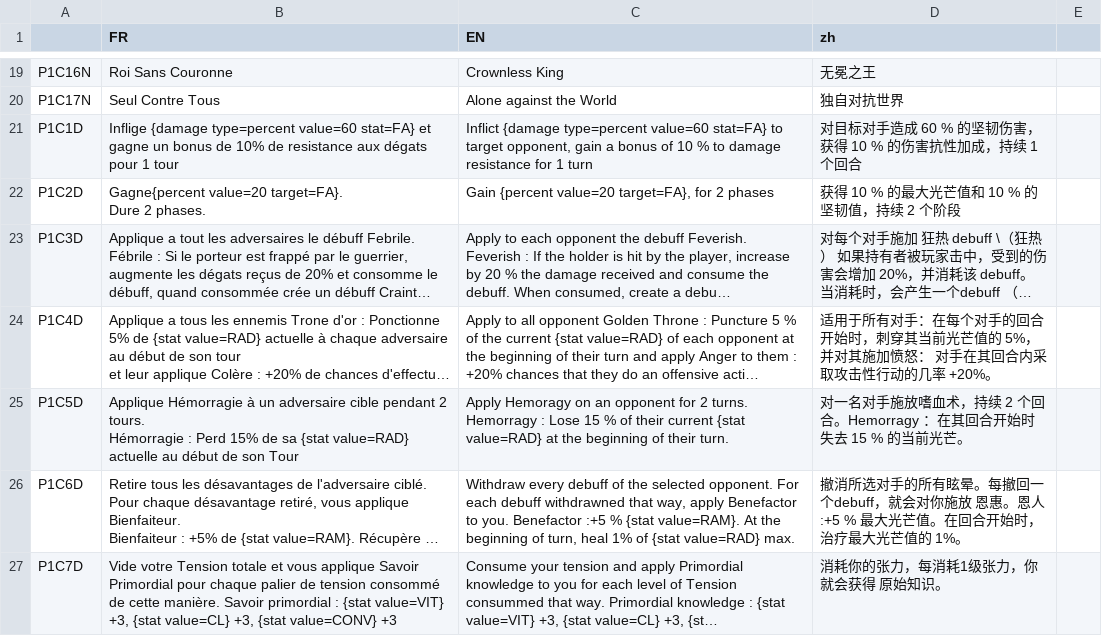
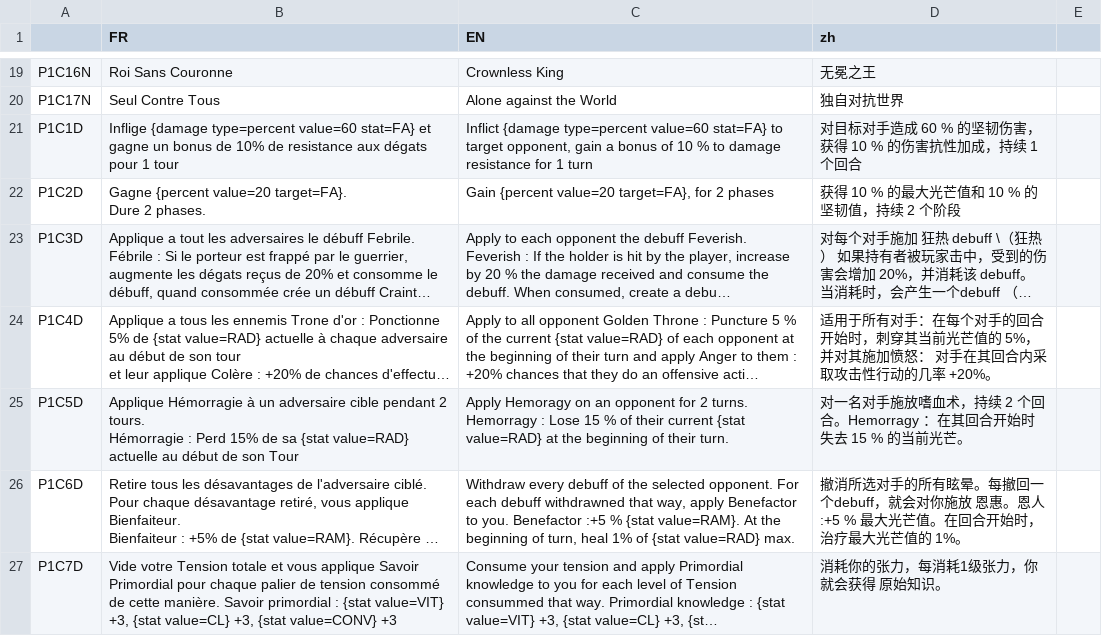
Before and after one commit to faresBelmadi/GF, a CSV file: Assets/StreamingAssets/Traduction/CapaTraductionFile.csv, drawn as a sheet; only a part is shown, gaps mark what is left out; long unchanged cells end in …; the diff covers the shown part only; the diff names each change by its address in the sheet, - before the commit and + after, or states it on an @@ line.

```diff
--- a/Assets/StreamingAssets/Traduction/CapaTraductionFile.csv
+++ b/Assets/StreamingAssets/Traduction/CapaTraductionFile.csv
-B22 (FR): Gagne{percent value=20 target=FA}.…
+B22 (FR): Gagne {percent value=20 target=FA}.…
```
Also changed, not shown: 8 edited cells elsewhere in this file, 35 other files.
